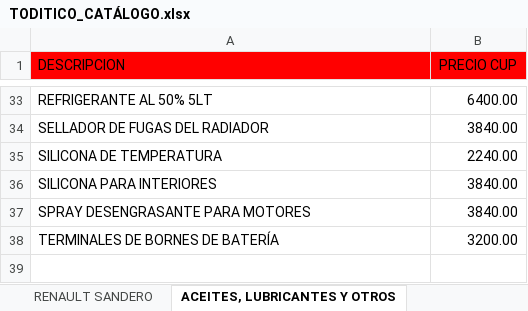
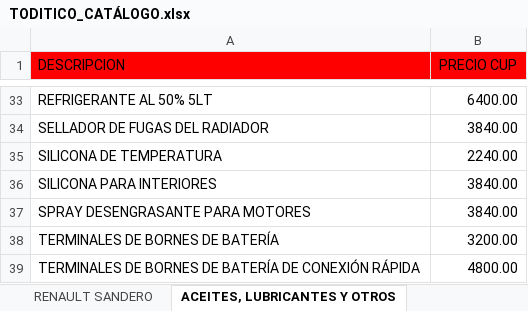
Before and after one commit to info-toditico/info-toditico.github.io, an Excel workbook: clientes/files/TODITICO_CATÁLOGO.xlsx, sheet ACEITES, LUBRICANTES Y OTROS, drawn as a sheet; only a part is shown, gaps mark what is left out; values as stored, in another font and other column widths than the file's, no borders; the diff names each change by its address in the sheet, - before the commit and + after, or states it on an @@ line.

```diff
--- a/clientes/files/TODITICO_CATÁLOGO.xlsx (sheet ACEITES, LUBRICANTES Y OTROS)
+++ b/clientes/files/TODITICO_CATÁLOGO.xlsx (sheet ACEITES, LUBRICANTES Y OTROS)
+row 39: TERMINALES DE BORNES DE BATERÍA DE CONEXIÓN RÁPIDA | 4800.00
```
Also changed, not shown: sheet KIA PICANTO, 1 other file.
